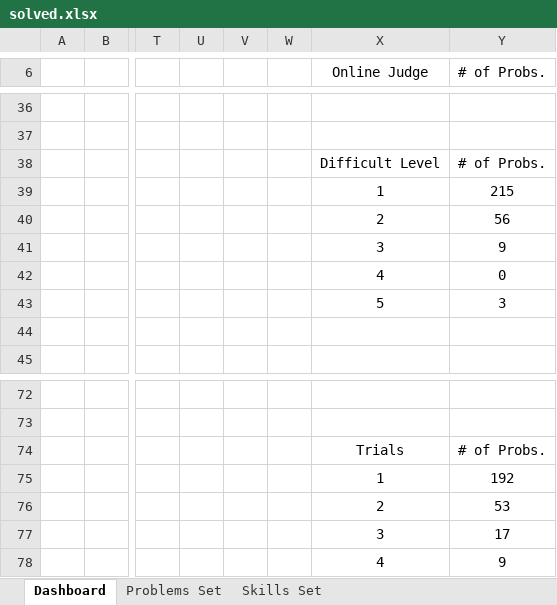
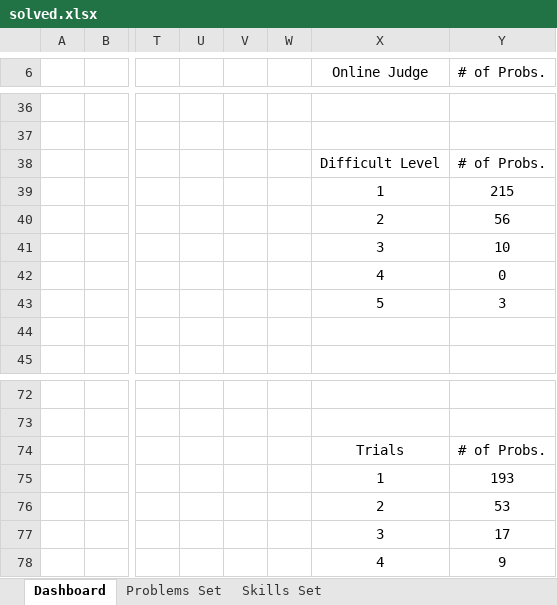
Before and after one commit to Greenwicher/Competitive-Programming, an Excel workbook: solved.xlsx, sheet Dashboard, drawn as a sheet; only a part is shown, gaps mark what is left out; values as stored, in another font and other column widths than the file's, no borders; charts and pictures not drawn; the diff names each change by its address in the sheet, - before the commit and + after, or states it on an @@ line.

```diff
--- a/solved.xlsx (sheet Dashboard)
+++ b/solved.xlsx (sheet Dashboard)
-Y41 (# of Probs.): 9
+Y41 (# of Probs.): 10
-Y75 (# of Probs.): 192
+Y75 (# of Probs.): 193
```
Also changed, not shown: sheet Problems Set, formulas that keep their value, charts or pictures, 1 other file.
